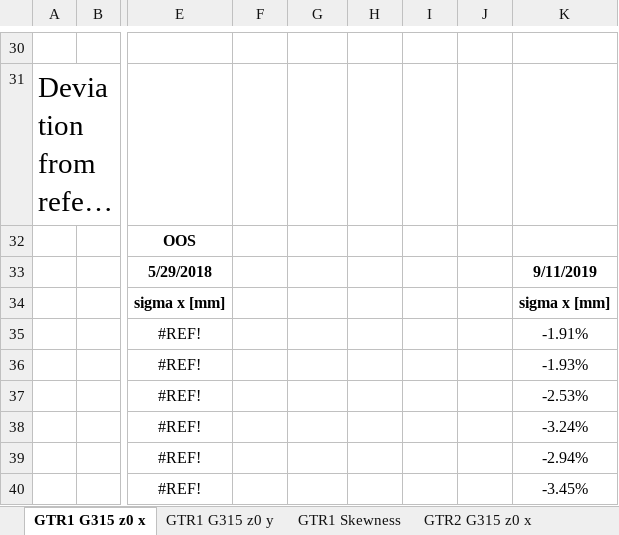
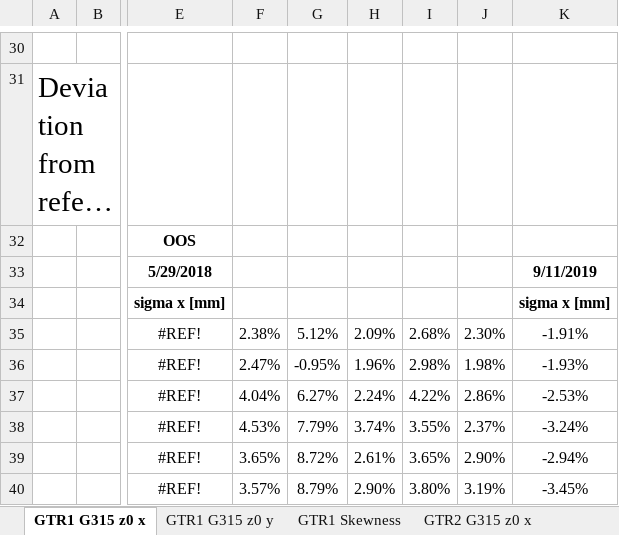
Before and after one commit to JohanRensfeldt/Skandion, an Excel workbook: GTR1 and GTR2 SpotSize_G315_z0_sigma_comparision_analysis.xlsx, sheet GTR1 G315 z0 x, drawn as a sheet; only a part is shown, gaps mark what is left out; long unchanged cells end in …; values as stored, in another font and other column widths than the file's, no borders; charts and pictures and conditional formats not drawn; the diff covers the shown part only; the diff names each change by its address in the sheet, - before the commit and + after, or states it on an @@ line.

```diff
--- a/GTR1 and GTR2 SpotSize_G315_z0_sigma_comparision_analysis.xlsx (sheet GTR1 G315 z0 x)
+++ b/GTR1 and GTR2 SpotSize_G315_z0_sigma_comparision_analysis.xlsx (sheet GTR1 G315 z0 x)
-F35: (empty)
+F35: 2.38%
-G35: (empty)
+G35: 5.12%
-H35: (empty)
+H35: 2.09%
-I35: (empty)
+I35: 2.68%
-J35: (empty)
+J35: 2.30%
-F36: (empty)
+F36: 2.47%
-G36: (empty)
+G36: -0.95%
-H36: (empty)
+H36: 1.96%
-I36: (empty)
+I36: 2.98%
-J36: (empty)
+J36: 1.98%
-F37: (empty)
+F37: 4.04%
-G37: (empty)
+G37: 6.27%
-H37: (empty)
+H37: 2.24%
-I37: (empty)
+I37: 4.22%
-J37: (empty)
+J37: 2.86%
-F38: (empty)
+F38: 4.53%
-G38: (empty)
+G38: 7.79%
-H38: (empty)
+H38: 3.74%
-I38: (empty)
+I38: 3.55%
-J38: (empty)
+J38: 2.37%
-F39: (empty)
+F39: 3.65%
-G39: (empty)
+G39: 8.72%
-H39: (empty)
+H39: 2.61%
-I39: (empty)
+I39: 3.65%
-J39: (empty)
+J39: 2.90%
-F40: (empty)
+F40: 3.57%
-G40: (empty)
+G40: 8.79%
-H40: (empty)
+H40: 2.90%
-I40: (empty)
+I40: 3.80%
-J40: (empty)
+J40: 3.19%
```
Also changed, not shown: 60 edited cells elsewhere in this sheet, sheet GTR1 G315 z0 y, sheet GTR2 G315 z0 x, formulas that keep their value, charts or pictures, 4 other files.
